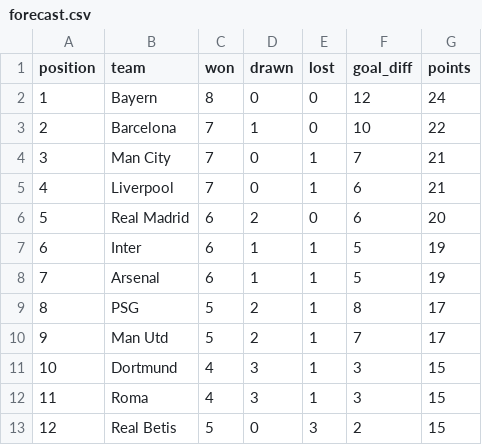
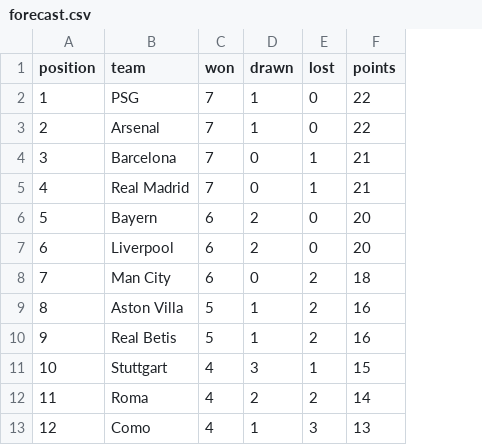
Before and after one commit to Vivek-Kaimal/Champions-League-Prediction-Notbettingadvice, a CSV file: data/forecast.csv, drawn as a sheet; only a part is shown; removed rows and columns are numbered as before the commit, all else as after; the diff covers the shown part only; the diff names each change by its address in the sheet, - before the commit and + after, or states it on an @@ line.

```diff
--- a/data/forecast.csv
+++ b/data/forecast.csv
-column F (goal_diff), rows 2-13: 12 | 10 | 7 | 6 | 6 | 5 | 5 | 8 | 7 | 3 | 3 | 2
-B2 (team): Bayern
+B2 (team): PSG
-C2 (won): 8
+C2 (won): 7
-D2 (drawn): 0
+D2 (drawn): 1
-F2 (points): 24
+F2 (points): 22
-B3 (team): Barcelona
+B3 (team): Arsenal
-B4 (team): Man City
+B4 (team): Barcelona
-B5 (team): Liverpool
+B5 (team): Real Madrid
-B6 (team): Real Madrid
+B6 (team): Bayern
-B7 (team): Inter
+B7 (team): Liverpool
-D7 (drawn): 1
+D7 (drawn): 2
-E7 (lost): 1
+E7 (lost): 0
-F7 (points): 19
+F7 (points): 20
-B8 (team): Arsenal
+B8 (team): Man City
-D8 (drawn): 1
+D8 (drawn): 0
-E8:E10 (lost): 1
+E8:E10 (lost): 2
-F8 (points): 19
+F8 (points): 18
-B9 (team): PSG
+B9 (team): Aston Villa
-D9:D10 (drawn): 2
+D9:D10 (drawn): 1
-F9:F10 (points): 17
+F9:F10 (points): 16
-B10 (team): Man Utd
+B10 (team): Real Betis
-B11 (team): Dortmund
+B11 (team): Stuttgart
-D12 (drawn): 3
+D12 (drawn): 2
-E12 (lost): 1
+E12 (lost): 2
-F12 (points): 15
+F12 (points): 14
-B13 (team): Real Betis
+B13 (team): Como
-C13 (won): 5
+C13 (won): 4
-D13 (drawn): 0
+D13 (drawn): 1
-F13 (points): 15
+F13 (points): 13
```
Also changed, not shown: 78 edited cells elsewhere in this file, 12 other files.
